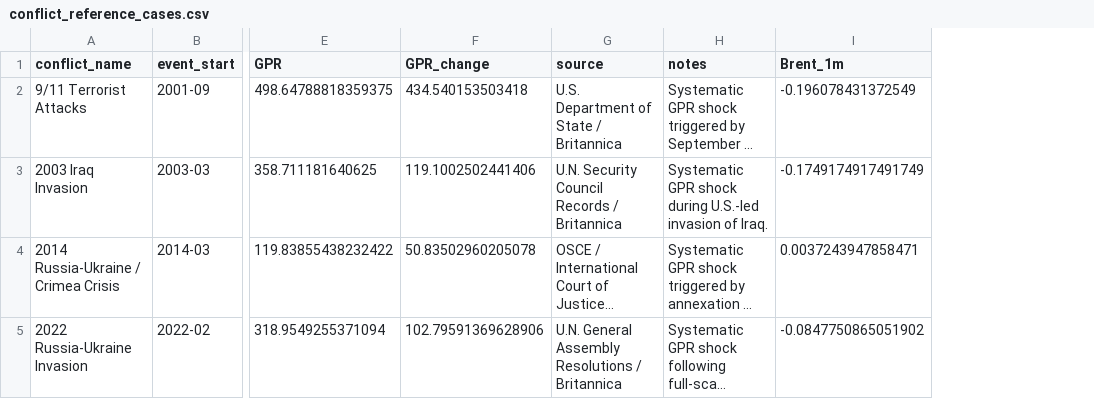
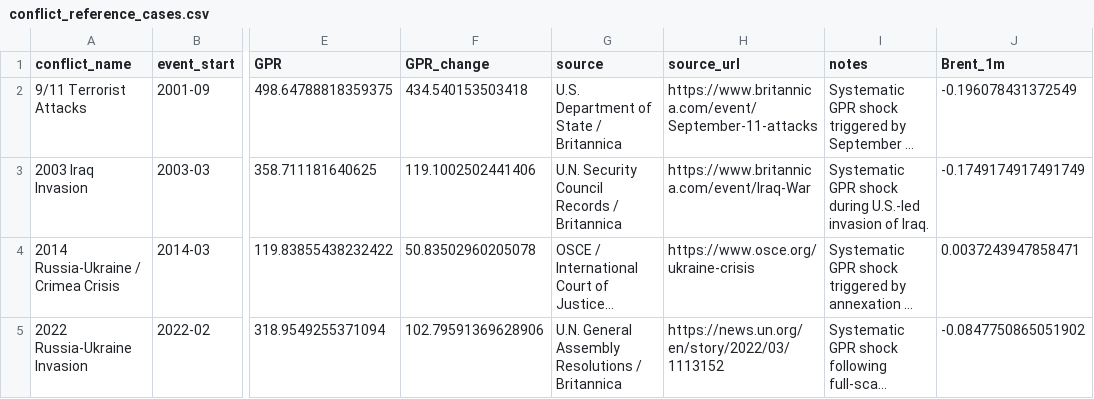
Before and after one commit to Saswat-Mpt/GeoPrice, a CSV file: data/processed/conflict_reference_cases.csv, drawn as a sheet; only a part is shown, gaps mark what is left out; long unchanged cells end in …; the diff names each change by its address in the sheet, - before the commit and + after, or states it on an @@ line.

```diff
--- a/data/processed/conflict_reference_cases.csv
+++ b/data/processed/conflict_reference_cases.csv
+column H (source_url), rows 2-5: https://www.britannica.com/event/September-11-attacks | https://www.britannica.com/event/Iraq-War | https://www.osce.org/ukraine-crisis | https://news.un.org/en/story/2022/03/1113152
```
Also changed, not shown: 7 other files.
